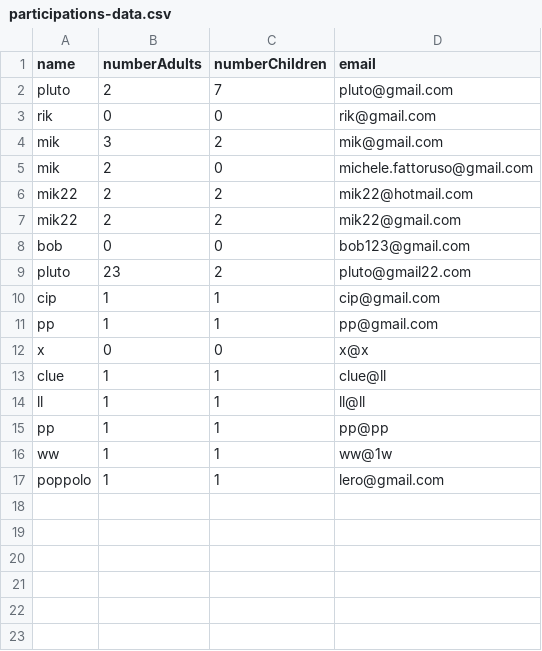
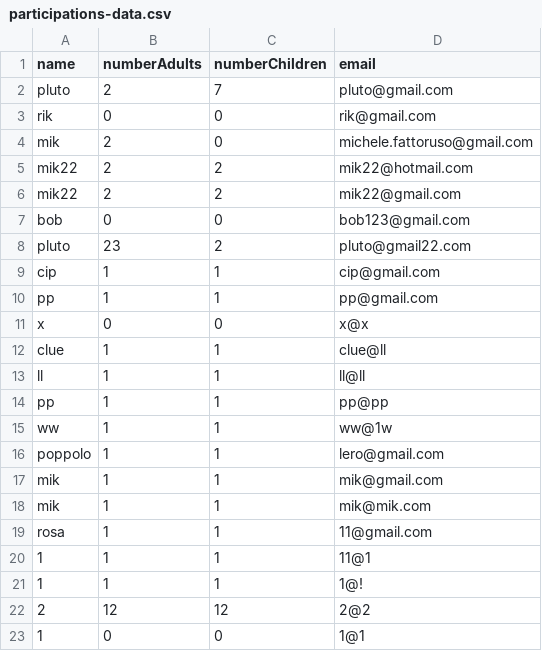
Before and after one commit to mfattoru/nodejs_wedding_website, a CSV file: data/participations-data.csv, drawn as a sheet.

Commit message:
added sweetalert2 to the participation list. Now it supports also the warning in case a participation is already available, asking the user if they want to overwrite the participation or not

```diff
--- a/data/participations-data.csv
+++ b/data/participations-data.csv
@@ -3,3 +3,2 @@ pluto,2,7,pluto@gmail.com
 rik,0,0,rik@gmail.com
-mik,3,2,mik@gmail.com
 mik,2,0,michele.fattoruso@gmail.com
@@ -17 +16,8 @@ ww,1,1,ww@1w
 poppolo,1,1,lero@gmail.com
+mik,1,1,mik@gmail.com
+mik,1,1,mik@mik.com
+rosa,1,1,11@gmail.com
+1,1,1,11@1
+1,1,1,1@!
+2,12,12,2@2
+1,0,0,1@1
```
Also changed, not shown: 13 other files.
